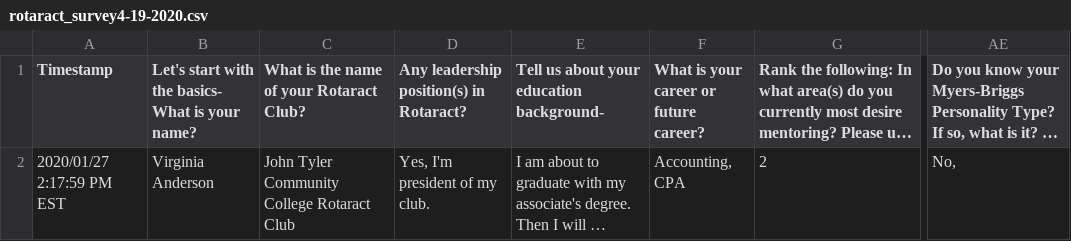
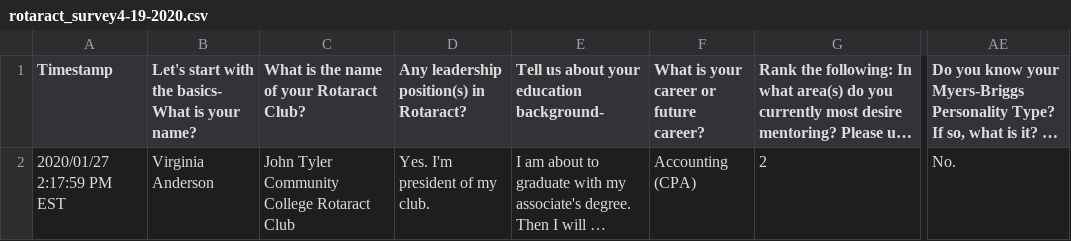
Before and after one commit to kchampagne/rotaract_matching_system, a CSV file: src/main/resources/rotaract_survey4-19-2020.csv, drawn as a sheet; only a part is shown, gaps mark what is left out; long unchanged cells end in …; the diff names each change by its address in the sheet, - before the commit and + after, or states it on an @@ line.

```diff
--- a/src/main/resources/rotaract_survey4-19-2020.csv
+++ b/src/main/resources/rotaract_survey4-19-2020.csv
-D2: Yes, I'm president of my club.
+D2: Yes. I'm president of my club.
-F2: Accounting, CPA
+F2: Accounting (CPA)
-AE2: No,
+AE2: No.
```
Also changed, not shown: 3 other files.
